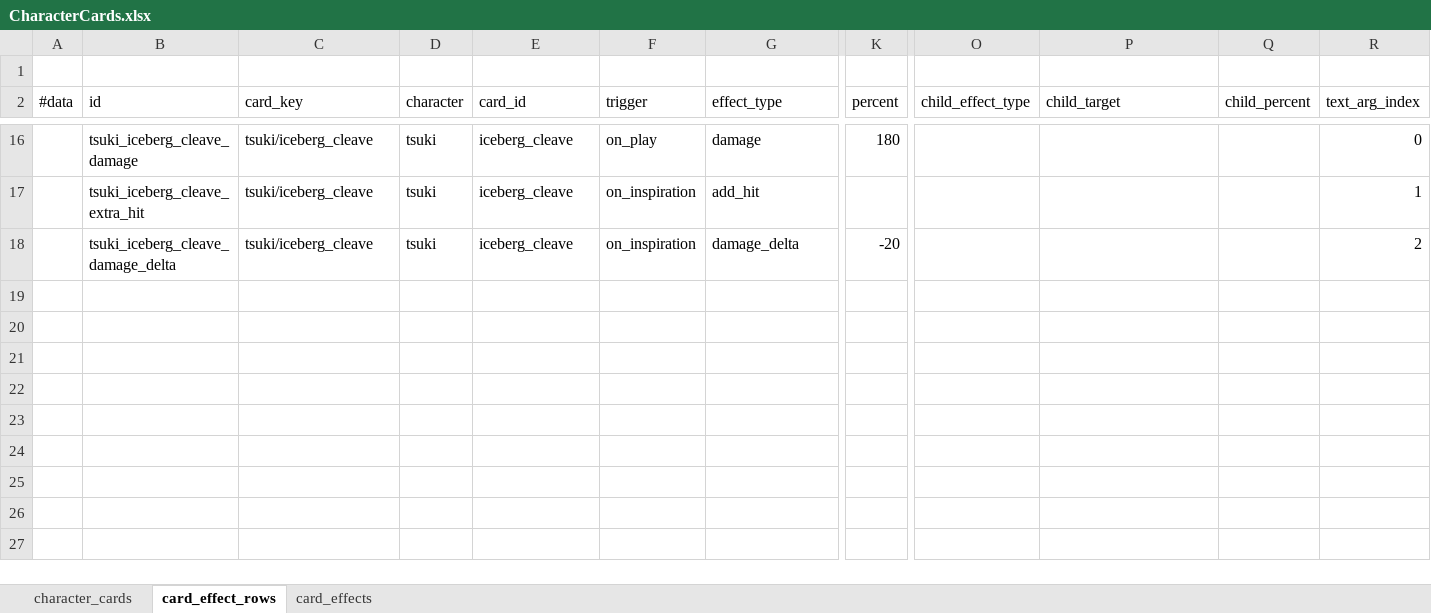
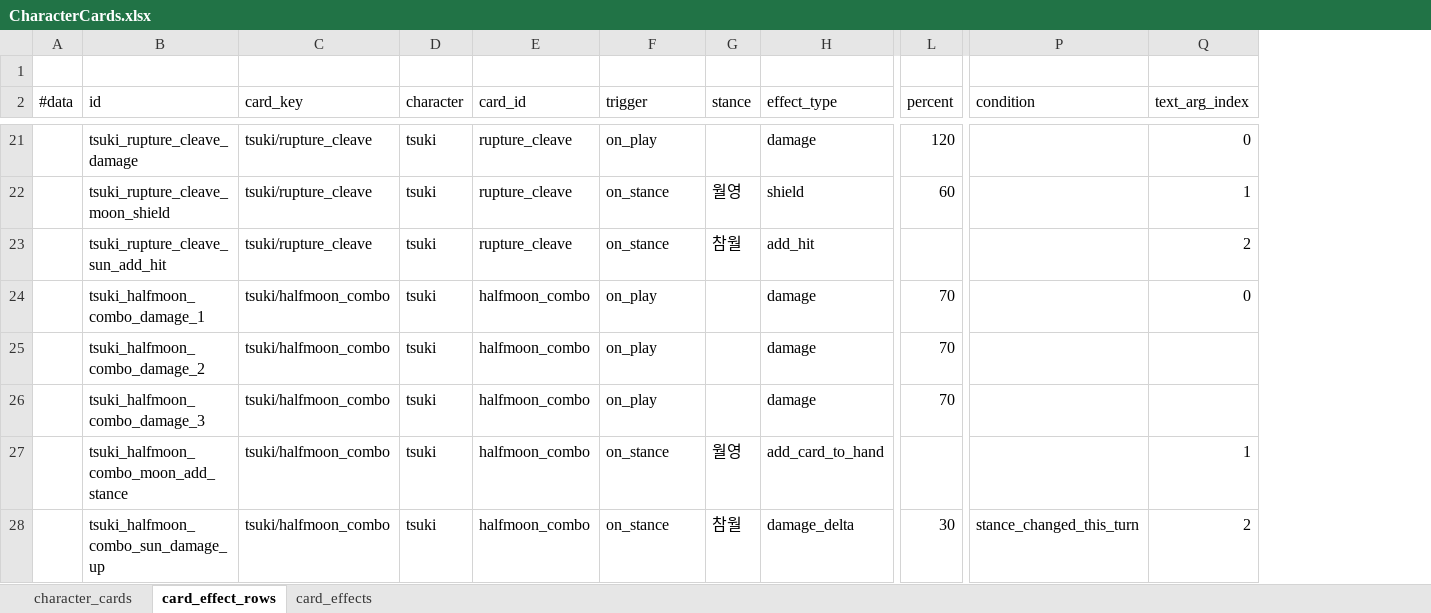
Before and after one commit to lbk0827/Project_A, an Excel workbook: project-a/tables/excel/CharacterCards.xlsx, sheet card_effect_rows, drawn as a sheet; only a part is shown, gaps mark what is left out; values as stored, in another font and other column widths than the file's, no borders; removed rows and columns are numbered as before the commit, all else as after; rows hold the shown columns only; the diff covers the shown part only; the diff names each change by its address in the sheet, - before the commit and + after, or states it on an @@ line.

```diff
--- a/project-a/tables/excel/CharacterCards.xlsx (sheet card_effect_rows)
+++ b/project-a/tables/excel/CharacterCards.xlsx (sheet card_effect_rows)
+column G (stance), row 23: 참월
-column O (child_effect_type), empty
-column Q (child_percent), empty
-P2: child_target
+P2: condition
-B21 (id): tsuki_iceberg_cleave_damage
+B21 (id): tsuki_rupture_cleave_damage
-C21 (card_key): tsuki/iceberg_cleave
+C21 (card_key): tsuki/rupture_cleave
-E21 (card_id): iceberg_cleave
+E21 (card_id): rupture_cleave
-L21 (percent): 180
+L21 (percent): 120
+row 22:  | tsuki_rupture_cleave_moon_shield | tsuki/rupture_cleave | tsuki | rupture_cleave | on_stance | 월영 | shield | 60 |  | 1
-B23 (id): tsuki_iceberg_cleave_extra_hit
+B23 (id): tsuki_rupture_cleave_sun_add_hit
-C23 (card_key): tsuki/iceberg_cleave
+C23 (card_key): tsuki/rupture_cleave
-E23 (card_id): iceberg_cleave
+E23 (card_id): rupture_cleave
-F23 (trigger): on_inspiration
+F23 (trigger): on_stance
-Q23 (text_arg_index): 1
+Q23 (text_arg_index): 2
-row 18:  | tsuki_iceberg_cleave_damage_delta | tsuki/iceberg_cleave | tsuki | iceberg_cleave | on_inspiration | damage_delta | -20 |  |  |  | 2
+row 24:  | tsuki_halfmoon_combo_damage_1 | tsuki/halfmoon_combo | tsuki | halfmoon_combo | on_play |  | damage | 70 |  | 0
+row 25:  | tsuki_halfmoon_combo_damage_2 | tsuki/halfmoon_combo | tsuki | halfmoon_combo | on_play |  | damage | 70
+row 26:  | tsuki_halfmoon_combo_damage_3 | tsuki/halfmoon_combo | tsuki | halfmoon_combo | on_play |  | damage | 70
+row 27:  | tsuki_halfmoon_combo_moon_add_stance | tsuki/halfmoon_combo | tsuki | halfmoon_combo | on_stance | 월영 | add_card_to_hand |  |  | 1
+row 28:  | tsuki_halfmoon_combo_sun_damage_up | tsuki/halfmoon_combo | tsuki | halfmoon_combo | on_stance | 참월 | damage_delta | 30 | stance_changed_this_turn | 2
```
Also changed, not shown: 12 added rows, 7 removed rows and 15 edited cells elsewhere in this sheet, sheet character_cards, project-a/tables/ProjectDataTables.xlsx, 18 other files.
